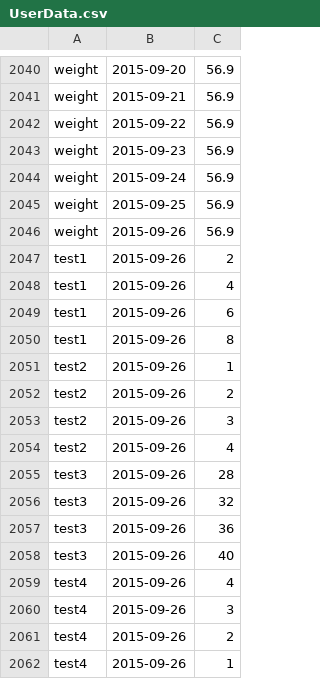
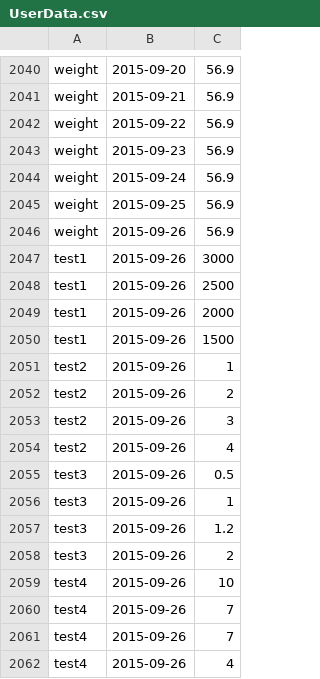
Before and after one commit to samhazeldine/SmushFit, a CSV file: app/src/main/assets/UserData.csv, drawn as a sheet; only a part is shown, gaps mark what is left out.

```diff
--- a/app/src/main/assets/UserData.csv
+++ b/app/src/main/assets/UserData.csv
@@ -2046,6 +2046,6 @@
 "weight","2015-09-26","56.9"
-"test1","2015-09-26","2"
-"test1","2015-09-26","4"
-"test1","2015-09-26","6"
-"test1","2015-09-26","8"
+"test1","2015-09-26","3000"
+"test1","2015-09-26","2500"
+"test1","2015-09-26","2000"
+"test1","2015-09-26","1500"
 "test2","2015-09-26","1"
@@ -2054,9 +2054,9 @@
 "test2","2015-09-26","4"
-"test3","2015-09-26","28"
-"test3","2015-09-26","32"
-"test3","2015-09-26","36"
-"test3","2015-09-26","40"
+"test3","2015-09-26","0.5"
+"test3","2015-09-26","1"
+"test3","2015-09-26", "1.2"
+"test3","2015-09-26","2"
+"test4","2015-09-26","10"
+"test4","2015-09-26","7"
+"test4","2015-09-26","7"
 "test4","2015-09-26","4"
-"test4","2015-09-26","3"
-"test4","2015-09-26","2"
-"test4","2015-09-26","1"
```
Also changed, not shown: 2 other files.
